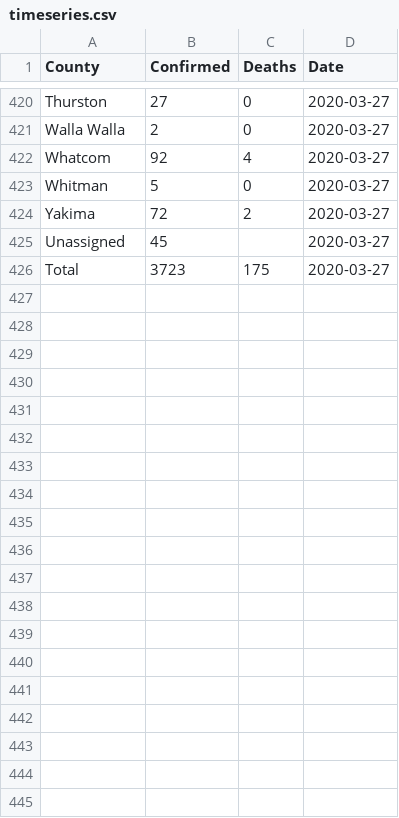
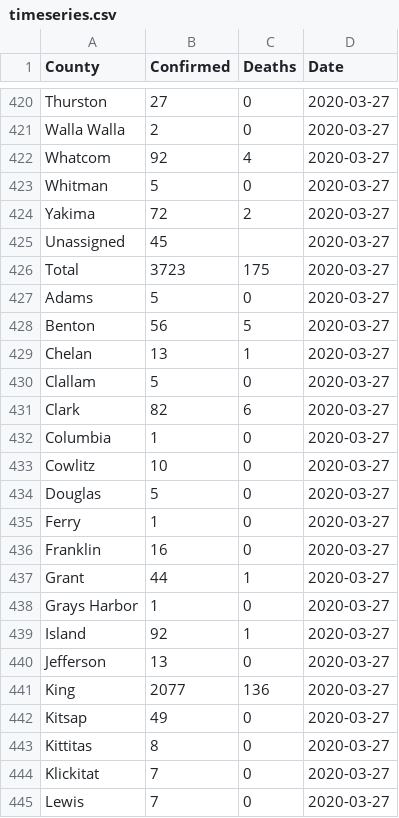
Before and after one commit to btahir/covid_dz, a CSV file: covid_data/timeseries.csv, drawn as a sheet; only a part is shown, gaps mark what is left out; the diff covers the shown part only.

Commit message:
updating timeseries and adding daily file: 2020-03-28_CasesByCounty.csv

```diff
--- a/covid_data/timeseries.csv
+++ b/covid_data/timeseries.csv
@@ -426 +426,20 @@ Unassigned,45, ,2020-03-27
 Total,3723,175,2020-03-27
+Adams,5,0,2020-03-27
+Benton,56,5,2020-03-27
+Chelan,13,1,2020-03-27
+Clallam,5,0,2020-03-27
+Clark,82,6,2020-03-27
+Columbia,1,0,2020-03-27
+Cowlitz,10,0,2020-03-27
+Douglas,5,0,2020-03-27
+Ferry,1,0,2020-03-27
+Franklin,16,0,2020-03-27
+Grant,44,1,2020-03-27
+Grays Harbor,1,0,2020-03-27
+Island,92,1,2020-03-27
+Jefferson,13,0,2020-03-27
+King,2077,136,2020-03-27
+Kitsap,49,0,2020-03-27
+Kittitas,8,0,2020-03-27
+Klickitat,7,0,2020-03-27
+Lewis,7,0,2020-03-27
```
Also changed, not shown: 17 added rows elsewhere in this file, 1 other file.
